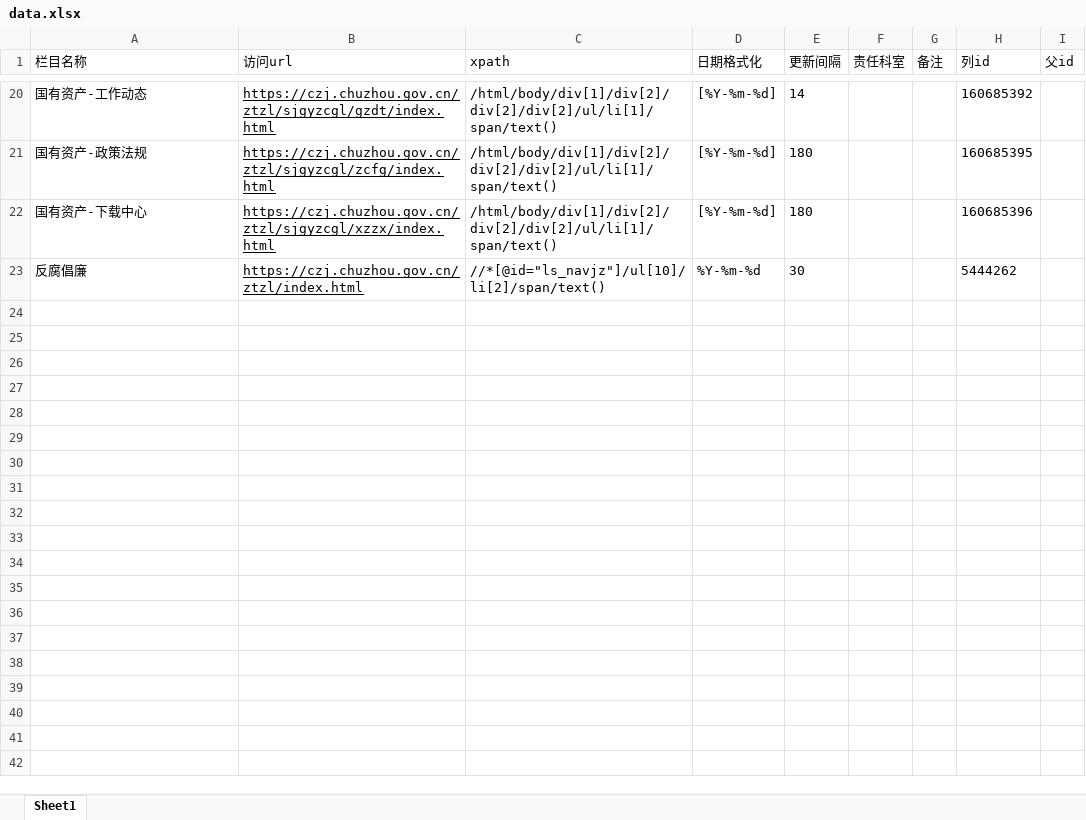
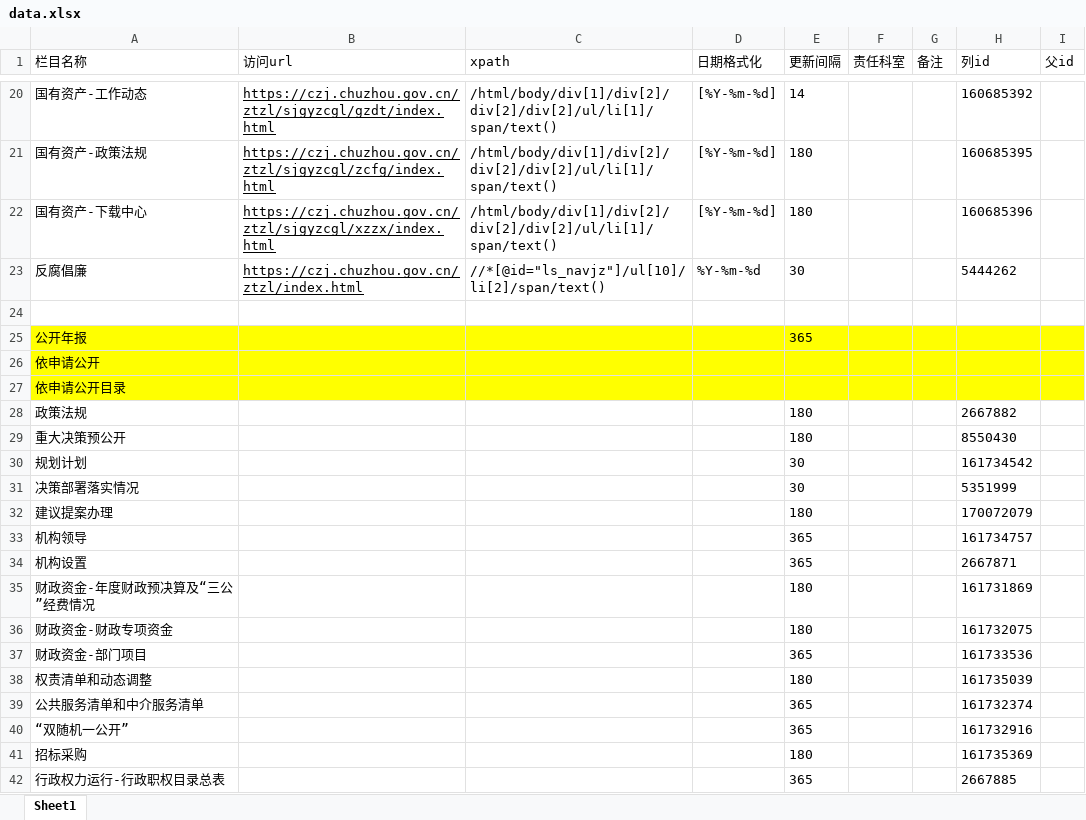
Before and after one commit to RiderLty/govSiteWatcher, an Excel workbook: data.xlsx, sheet Sheet1, drawn as a sheet; only a part is shown, gaps mark what is left out; values as stored, in another font and other column widths than the file's, no borders; the diff covers the shown part only; the diff names each change by its address in the sheet, - before the commit and + after, or states it on an @@ line.

```diff
--- a/data.xlsx (sheet Sheet1)
+++ b/data.xlsx (sheet Sheet1)
+row 24: (empty)
+row 25: 公开年报 |  |  |  | 365
+row 26: 依申请公开
+row 27: 依申请公开目录
+row 28: 政策法规 |  |  |  | 180 |  |  | 2667882
+row 29: 重大决策预公开 |  |  |  | 180 |  |  | 8550430
+row 30: 规划计划 |  |  |  | 30 |  |  | 161734542
+row 31: 决策部署落实情况 |  |  |  | 30 |  |  | 5351999
+row 32: 建议提案办理 |  |  |  | 180 |  |  | 170072079
+row 33: 机构领导 |  |  |  | 365 |  |  | 161734757
+row 34: 机构设置 |  |  |  | 365 |  |  | 2667871
+row 35: 财政资金-年度财政预决算及“三公”经费情况 |  |  |  | 180 |  |  | 161731869
+row 36: 财政资金-财政专项资金 |  |  |  | 180 |  |  | 161732075
+row 37: 财政资金-部门项目 |  |  |  | 365 |  |  | 161733536
+row 38: 权责清单和动态调整 |  |  |  | 180 |  |  | 161735039
+row 39: 公共服务清单和中介服务清单 |  |  |  | 365 |  |  | 161732374
+row 40: “双随机一公开” |  |  |  | 365 |  |  | 161732916
+row 41: 招标采购 |  |  |  | 180 |  |  | 161735369
+row 42: 行政权力运行-行政职权目录总表 |  |  |  | 365 |  |  | 2667885
```
Also changed, not shown: 10 added rows elsewhere in this sheet, 2 other files.
